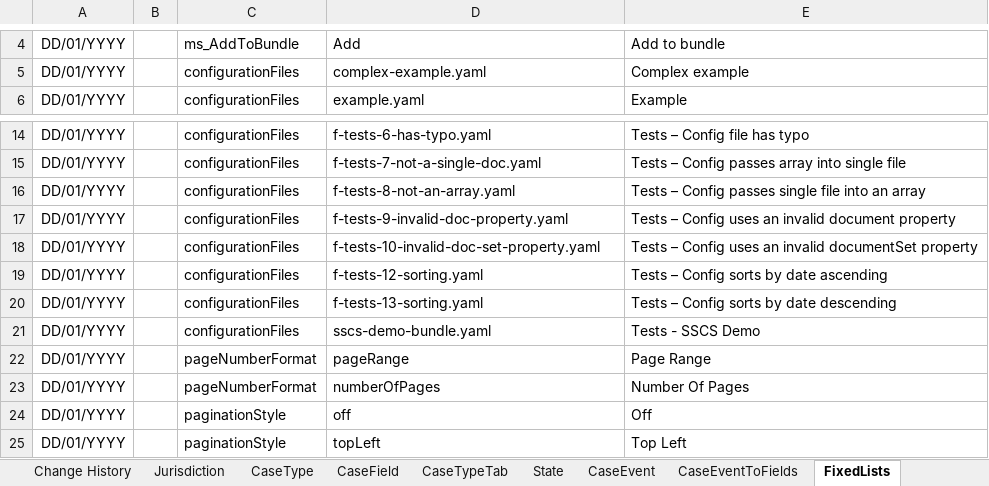
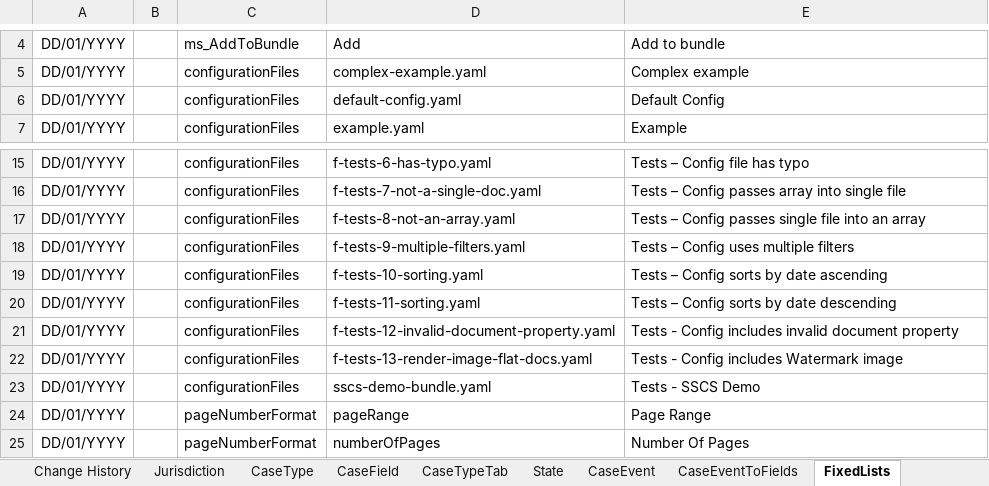
Before and after one commit to hmcts/em-ccd-orchestrator, an Excel workbook: src/aat/resources/adv_bundling_functional_tests_ccd_def.xlsx, sheet FixedLists, drawn as a sheet; only a part is shown, gaps mark what is left out; the shorter side is filled out with more unchanged rows; values as stored, in another font and other column widths than the file's, no borders; addresses are those after the commit; the diff names each change by its address in the sheet, - before the commit and + after, or states it on an @@ line.

Commit message:
EM-1800: Update spreadsheet for yaml configs

```diff
--- a/src/aat/resources/adv_bundling_functional_tests_ccd_def.xlsx (sheet FixedLists)
+++ b/src/aat/resources/adv_bundling_functional_tests_ccd_def.xlsx (sheet FixedLists)
+row 6: DD/01/YYYY |  | configurationFiles | default-config.yaml | Default Config
-D18: f-tests-9-invalid-doc-property.yaml
+D18: f-tests-9-multiple-filters.yaml
-E18: Tests – Config uses an invalid document property
+E18: Tests – Config uses multiple filters
-D19: f-tests-10-invalid-doc-set-property.yaml
+D19: f-tests-10-sorting.yaml
-E19: Tests – Config uses an invalid documentSet property
+E19: Tests – Config sorts by date ascending
-D20: f-tests-12-sorting.yaml
+D20: f-tests-11-sorting.yaml
-E20: Tests – Config sorts by date ascending
+E20: Tests – Config sorts by date descending
+row 21: DD/01/YYYY |  | configurationFiles | f-tests-12-invalid-document-property.yaml | Tests - Config includes invalid document property
-D22: f-tests-13-sorting.yaml
+D22: f-tests-13-render-image-flat-docs.yaml
-E22: Tests – Config sorts by date descending
+E22: Tests - Config includes Watermark image
```
